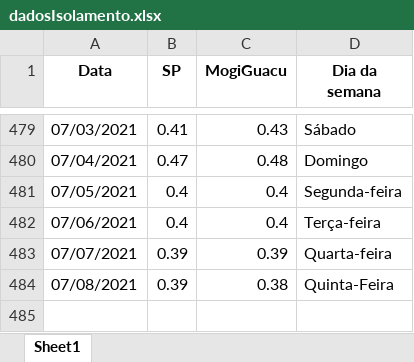
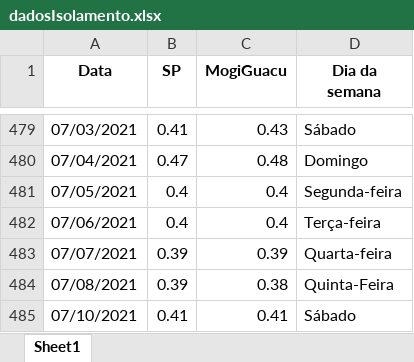
Before and after one commit to MogiOpenData/dados_gerais_covid_vacinacao, an Excel workbook: dadosIsolamento.xlsx, sheet Sheet1, drawn as a sheet; only a part is shown, gaps mark what is left out; values as stored, in another font and other column widths than the file's, no borders; the diff names each change by its address in the sheet, - before the commit and + after, or states it on an @@ line.

```diff
--- a/dadosIsolamento.xlsx (sheet Sheet1)
+++ b/dadosIsolamento.xlsx (sheet Sheet1)
+row 485: 07/10/2021 | 0.41 | 0.41 | Sábado
```
Also changed, not shown: dadosCovid19.xlsx, 4 other files.
